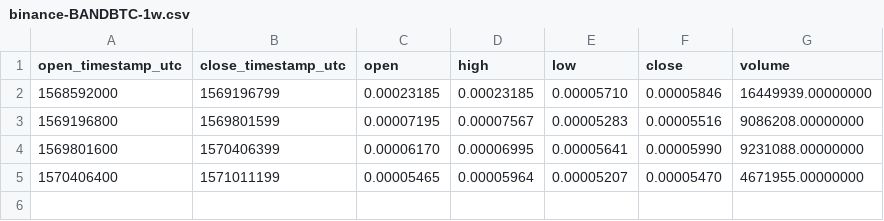
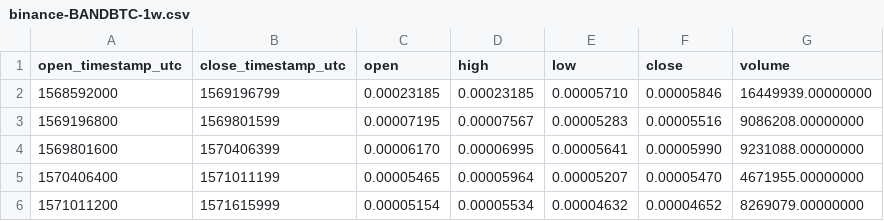
Before and after one commit to cryptobigbro/binance-BANDBTC, a CSV file: binance-BANDBTC-1w.csv, drawn as a sheet.

```diff
--- a/binance-BANDBTC-1w.csv
+++ b/binance-BANDBTC-1w.csv
@@ -5 +5,2 @@ open_timestamp_utc,close_timestamp_utc,open,high,low,close,volume
 1570406400,1571011199,0.00005465,0.00005964,0.00005207,0.00005470,4671955.00000000
+1571011200,1571615999,0.00005154,0.00005534,0.00004632,0.00004652,8269079.00000000
```
Also changed, not shown: binance-BANDBTC-1d.csv, binance-BANDBTC-1h.csv, 1 other file.
